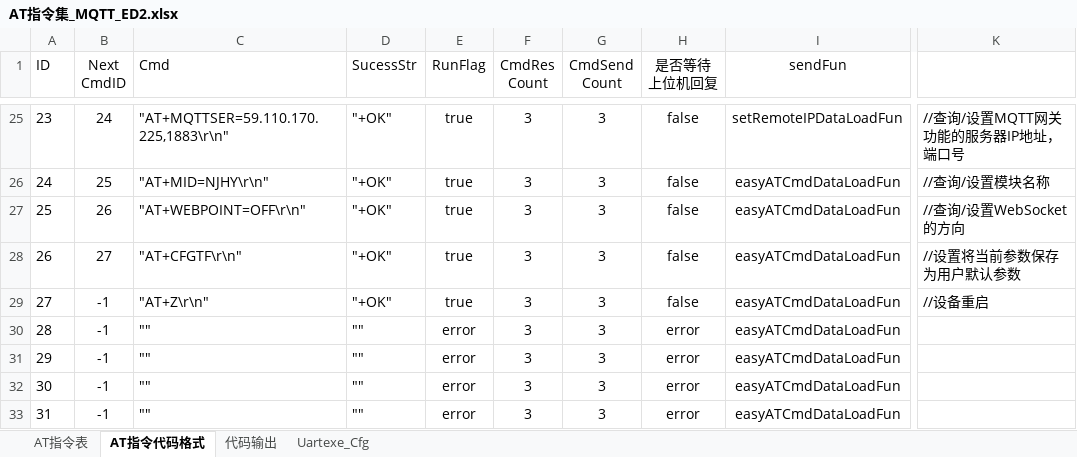
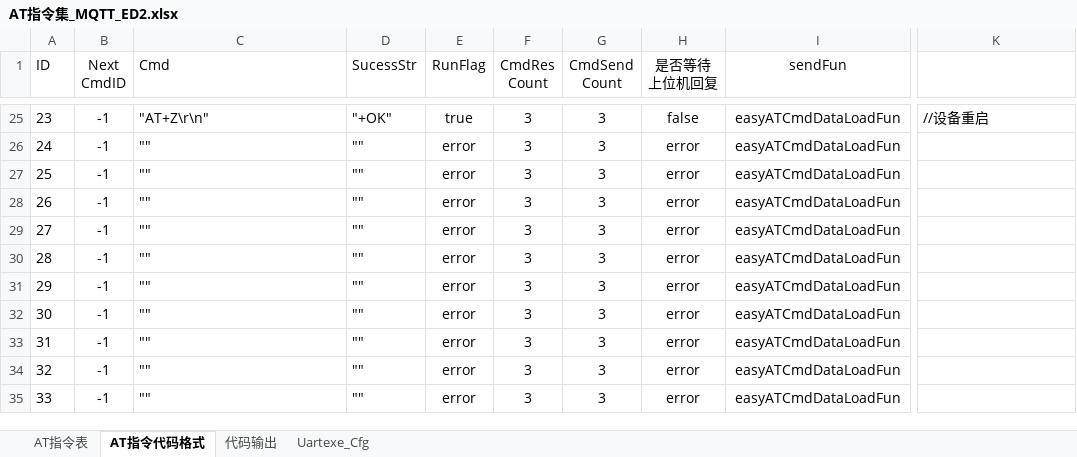
Before and after one commit to chaimark/WorkSpace, an Excel workbook: MQTT采集终端/MQTT采集器程序(新加 MQTT MBUS 网口功能)/Interflow/AT指令集_MQTT_ED2.xlsx, sheet AT指令代码格式, drawn as a sheet; only a part is shown, gaps mark what is left out; the shorter side is filled out with more unchanged rows; values as stored, in another font and other column widths than the file's, no borders; the diff covers the shown part only; the diff names each change by its address in the sheet, - before the commit and + after, or states it on an @@ line.

```diff
--- a/MQTT采集终端/MQTT采集器程序(新加 MQTT MBUS 网口功能)/Interflow/AT指令集_MQTT_ED2.xlsx (sheet AT指令代码格式)
+++ b/MQTT采集终端/MQTT采集器程序(新加 MQTT MBUS 网口功能)/Interflow/AT指令集_MQTT_ED2.xlsx (sheet AT指令代码格式)
-B25 (Next CmdID): 24
+B25 (Next CmdID): -1
-C25 (Cmd): "AT+MQTTSER=59.110.170.225,1883\r\n"
+C25 (Cmd): "AT+Z\r\n"
-I25 (sendFun): setRemoteIPDataLoadFun
+I25 (sendFun): easyATCmdDataLoadFun
-K25: //查询/设置MQTT网关功能的服务器IP地址，端口号
+K25: //设备重启
-B26 (Next CmdID): 25
+B26 (Next CmdID): -1
-C26 (Cmd): "AT+MID=NJHY\r\n"
+C26 (Cmd): ""
-D26:D29 (SucessStr): "+OK"
+D26:D29 (SucessStr): ""
-E26:E29 (RunFlag): true
+E26:E29 (RunFlag): error
-H26:H29 (是否等待 上位机回复): false
+H26:H29 (是否等待 上位机回复): error
-K26: //查询/设置模块名称
+K26: (empty)
-B27 (Next CmdID): 26
+B27 (Next CmdID): -1
-C27 (Cmd): "AT+WEBPOINT=OFF\r\n"
+C27 (Cmd): ""
-K27: //查询/设置WebSocket的方向
+K27: (empty)
-B28 (Next CmdID): 27
+B28 (Next CmdID): -1
-C28 (Cmd): "AT+CFGTF\r\n"
+C28 (Cmd): ""
-K28: //设置将当前参数保存为用户默认参数
+K28: (empty)
-C29 (Cmd): "AT+Z\r\n"
+C29 (Cmd): ""
-K29: //设备重启
+K29: (empty)
```
Also changed, not shown: 64 edited cells elsewhere in this sheet, sheet AT指令表, sheet 代码输出, formulas that keep their value, 2 other files.
